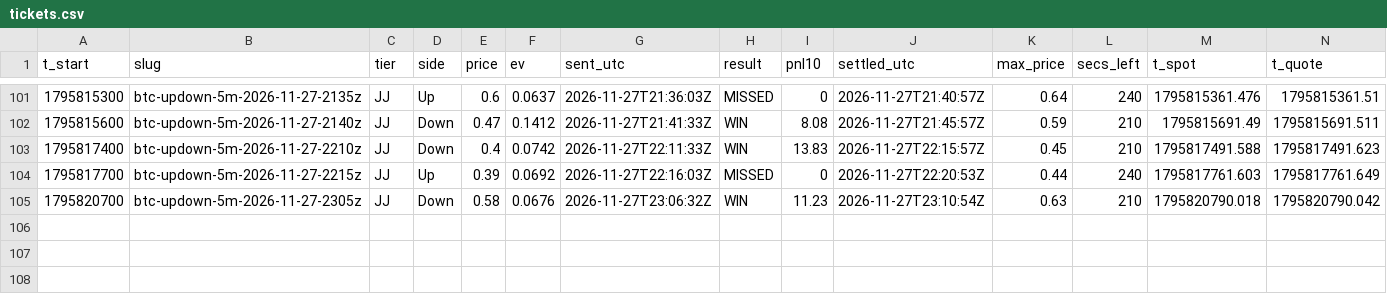
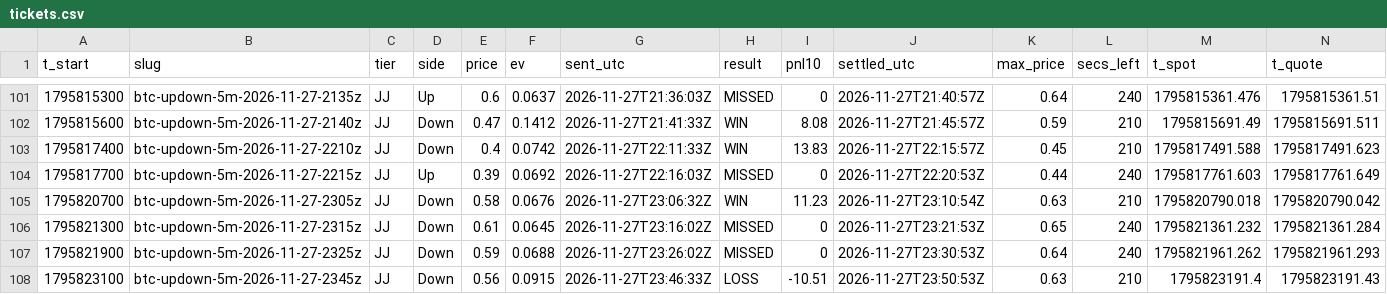
Before and after one commit to j42002/polybot, a CSV file: data/tickets.csv, drawn as a sheet; only a part is shown, gaps mark what is left out; rows hold the shown columns only; the diff names each change by its address in the sheet, - before the commit and + after, or states it on an @@ line.

Commit message:
polybot data 2026-11-28T00:08Z

```diff
--- a/data/tickets.csv
+++ b/data/tickets.csv
+row 106: 1795821300 | btc-updown-5m-2026-11-27-2315z | JJ | Down | 0.61 | 0.0645 | 2026-11-27T23:16:02Z | MISSED | 0 | 2026-11-27T23:21:53Z | 0.65 | 240 | 1795821361.232 | 1795821361.284
+row 107: 1795821900 | btc-updown-5m-2026-11-27-2325z | JJ | Down | 0.59 | 0.0688 | 2026-11-27T23:26:02Z | MISSED | 0 | 2026-11-27T23:30:53Z | 0.64 | 240 | 1795821961.262 | 1795821961.293
+row 108: 1795823100 | btc-updown-5m-2026-11-27-2345z | JJ | Down | 0.56 | 0.0915 | 2026-11-27T23:46:33Z | LOSS | -10.51 | 2026-11-27T23:50:53Z | 0.63 | 210 | 1795823191.4 | 1795823191.43
```
Also changed, not shown: data/closes.csv, data/loop_stats.csv, 4 other files.
